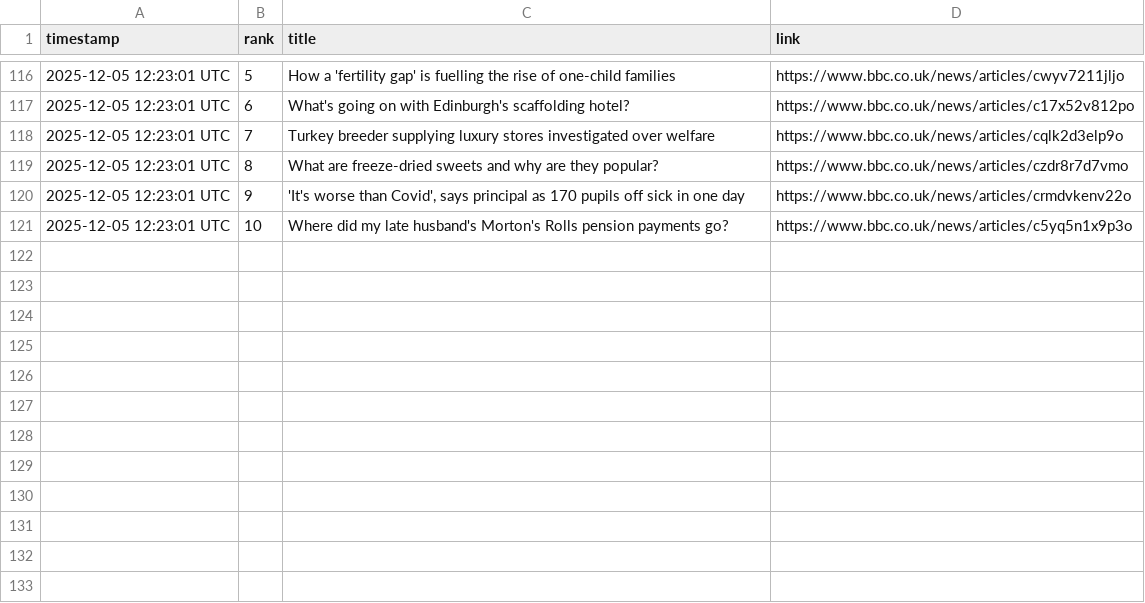
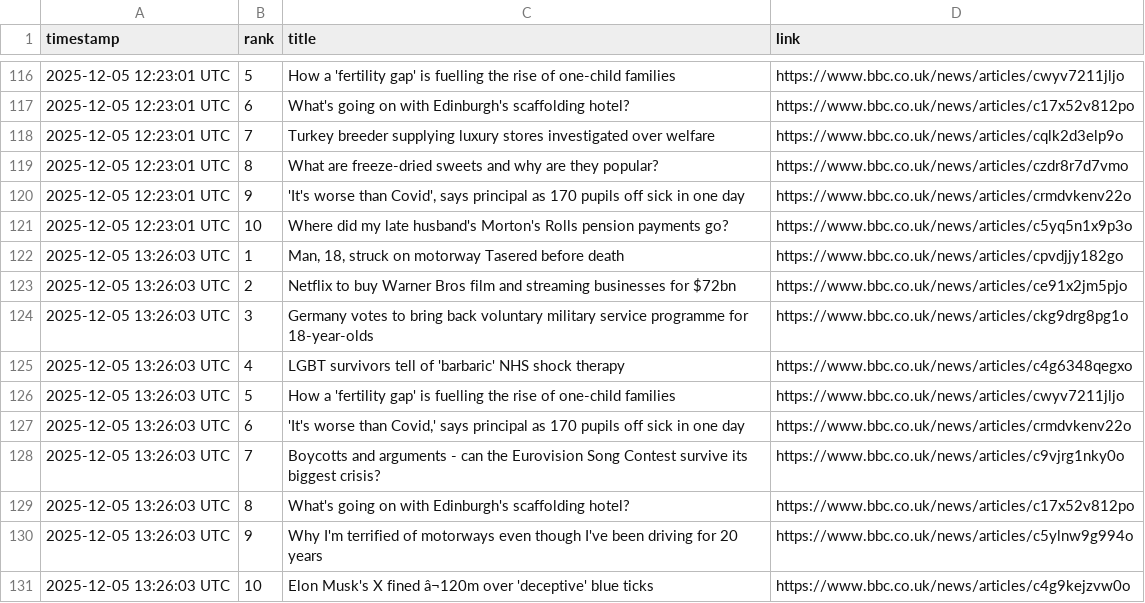
Before and after one commit to alastairherd/bbc_news_logger, a CSV file: data/bbc_most_read_2025-12-05.csv, drawn as a sheet; only a part is shown, gaps mark what is left out; the diff names each change by its address in the sheet, - before the commit and + after, or states it on an @@ line.

```diff
--- a/data/bbc_most_read_2025-12-05.csv
+++ b/data/bbc_most_read_2025-12-05.csv
+row 122: 2025-12-05 13:26:03 UTC | 1 | Man, 18, struck on motorway Tasered before death | https://www.bbc.co.uk/news/articles/cpvdjjy182go
+row 123: 2025-12-05 13:26:03 UTC | 2 | Netflix to buy Warner Bros film and streaming businesses for $72bn | https://www.bbc.co.uk/news/articles/ce91x2jm5pjo
+row 124: 2025-12-05 13:26:03 UTC | 3 | Germany votes to bring back voluntary military service programme for 18-year-olds | https://www.bbc.co.uk/news/articles/ckg9drg8pg1o
+row 125: 2025-12-05 13:26:03 UTC | 4 | LGBT survivors tell of 'barbaric' NHS shock therapy | https://www.bbc.co.uk/news/articles/c4g6348qegxo
+row 126: 2025-12-05 13:26:03 UTC | 5 | How a 'fertility gap' is fuelling the rise of one-child families | https://www.bbc.co.uk/news/articles/cwyv7211jljo
+row 127: 2025-12-05 13:26:03 UTC | 6 | 'It's worse than Covid,' says principal as 170 pupils off sick in one day | https://www.bbc.co.uk/news/articles/crmdvkenv22o
+row 128: 2025-12-05 13:26:03 UTC | 7 | Boycotts and arguments - can the Eurovision Song Contest survive its biggest crisis? | https://www.bbc.co.uk/news/articles/c9vjrg1nky0o
+row 129: 2025-12-05 13:26:03 UTC | 8 | What's going on with Edinburgh's scaffolding hotel? | https://www.bbc.co.uk/news/articles/c17x52v812po
+row 130: 2025-12-05 13:26:03 UTC | 9 | Why I'm terrified of motorways even though I've been driving for 20 years | https://www.bbc.co.uk/news/articles/c5ylnw9g994o
+row 131: 2025-12-05 13:26:03 UTC | 10 | Elon Musk's X fined â¬120m over 'deceptive' blue ticks | https://www.bbc.co.uk/news/articles/c4g9kejzvw0o
```
Also changed, not shown: data/bbc_front_page_promos_2025-12-05.csv.
